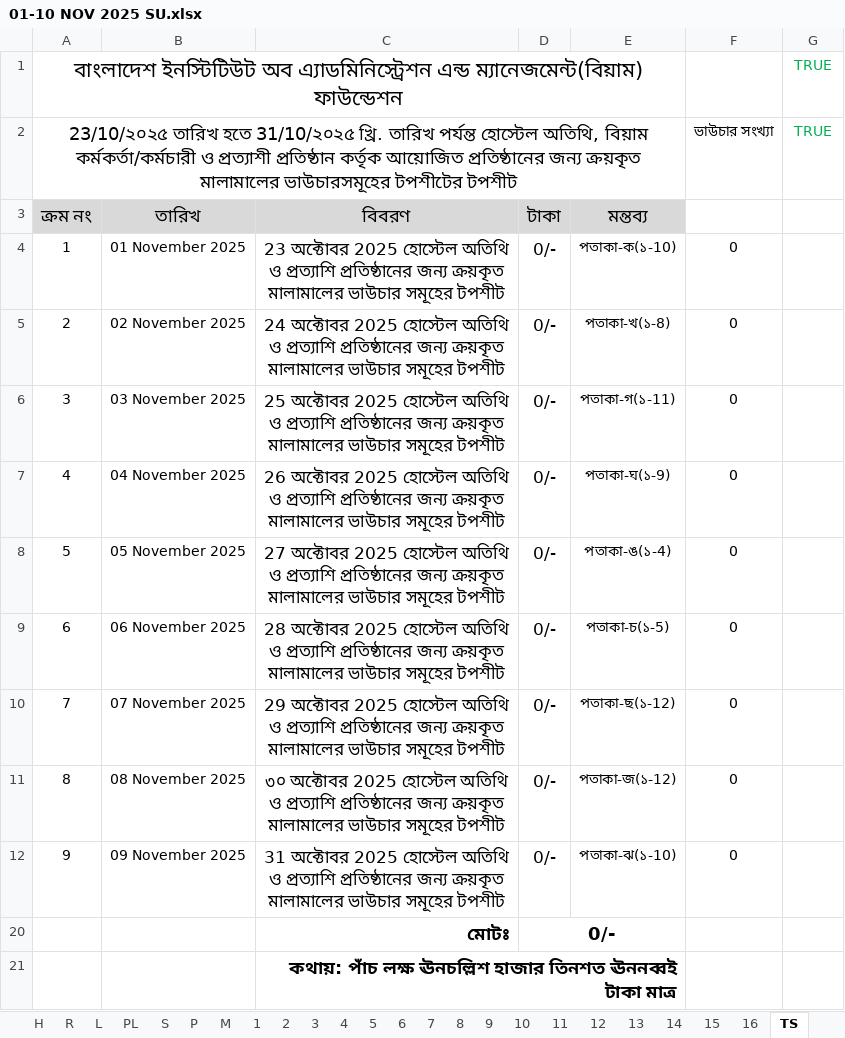
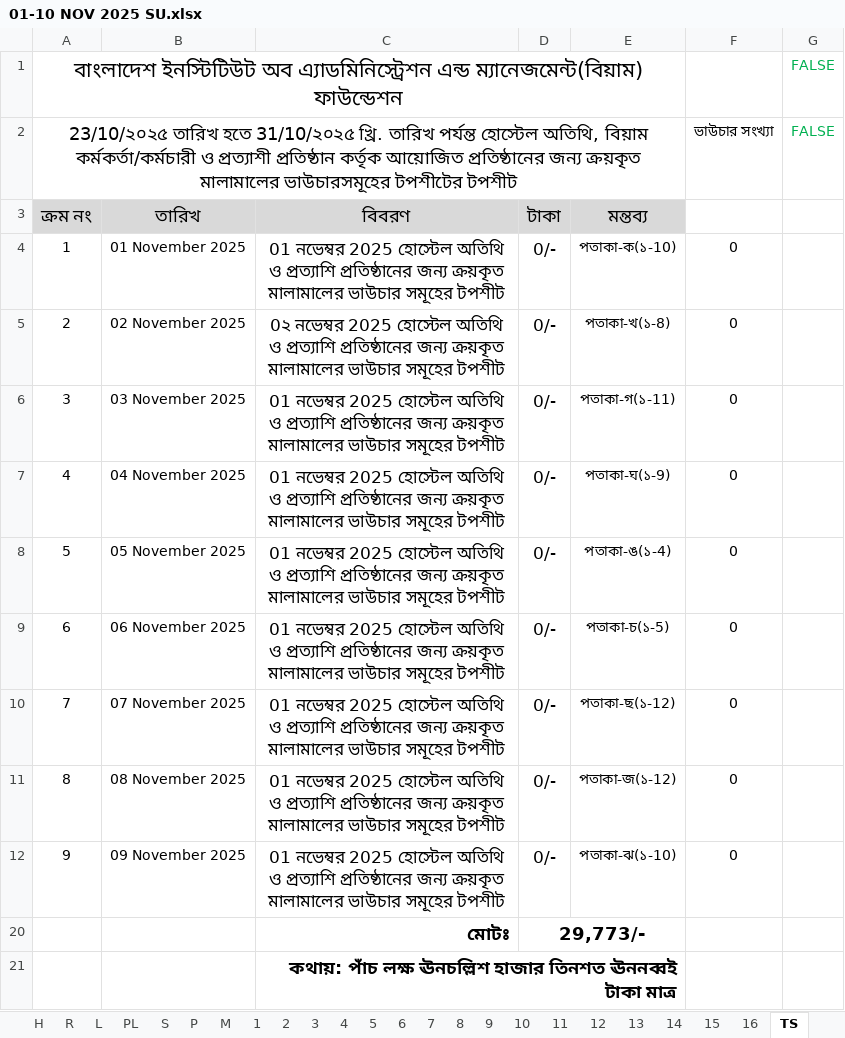
Before and after one commit to nshamim2026/office, an Excel workbook: Store/11-2025 STORE GH/01-10 NOV 2025 SU.xlsx, sheet TS, drawn as a sheet; values as stored, in another font and other column widths than the file's, no borders; charts and pictures not drawn; the diff names each change by its address in the sheet, - before the commit and + after, or states it on an @@ line.

```diff
--- a/Store/11-2025 STORE GH/01-10 NOV 2025 SU.xlsx (sheet TS)
+++ b/Store/11-2025 STORE GH/01-10 NOV 2025 SU.xlsx (sheet TS)
-G1:G2: TRUE
+G1:G2: FALSE
-C4 (বিবরণ): 23 অক্টোবর 2025 হোস্টেল…
+C4 (বিবরণ): 01 নভেম্বর 2025 হোস্টেল…
-C5 (বিবরণ): 24 অক্টোবর 2025 হোস্টেল…
+C5 (বিবরণ): 0২ নভেম্বর 2025 হোস্টেল…
-C6 (বিবরণ): 25 অক্টোবর 2025 হোস্টেল…
+C6 (বিবরণ): 01 নভেম্বর 2025 হোস্টেল…
-C7 (বিবরণ): 26 অক্টোবর 2025 হোস্টেল…
+C7 (বিবরণ): 01 নভেম্বর 2025 হোস্টেল…
-C8 (বিবরণ): 27 অক্টোবর 2025 হোস্টেল…
+C8 (বিবরণ): 01 নভেম্বর 2025 হোস্টেল…
-C9 (বিবরণ): 28 অক্টোবর 2025 হোস্টেল…
+C9 (বিবরণ): 01 নভেম্বর 2025 হোস্টেল…
-C10 (বিবরণ): 29 অক্টোবর 2025 হোস্টেল…
+C10 (বিবরণ): 01 নভেম্বর 2025 হোস্টেল…
-C11 (বিবরণ): ৩০ অক্টোবর 2025 হোস্টেল…
+C11 (বিবরণ): 01 নভেম্বর 2025 হোস্টেল…
-C12 (বিবরণ): 31 অক্টোবর 2025 হোস্টেল…
+C12 (বিবরণ): 01 নভেম্বর 2025 হোস্টেল…
-D20 (টাকা): 0/-
+D20 (টাকা): 29,773/-
```
Also changed, not shown: sheet R, sheet S, sheet RC, sheet 11, sheet P, sheet PL, 12 more sheets, hidden cells, Store/10-2025 STORE GH/23-31 OCT 2025/23-31 OCT 2025 SU.xlsx.
